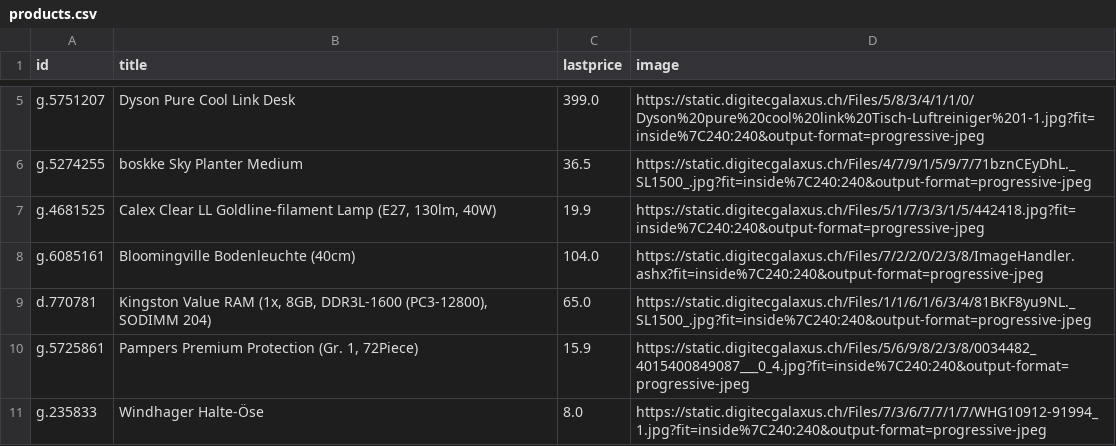
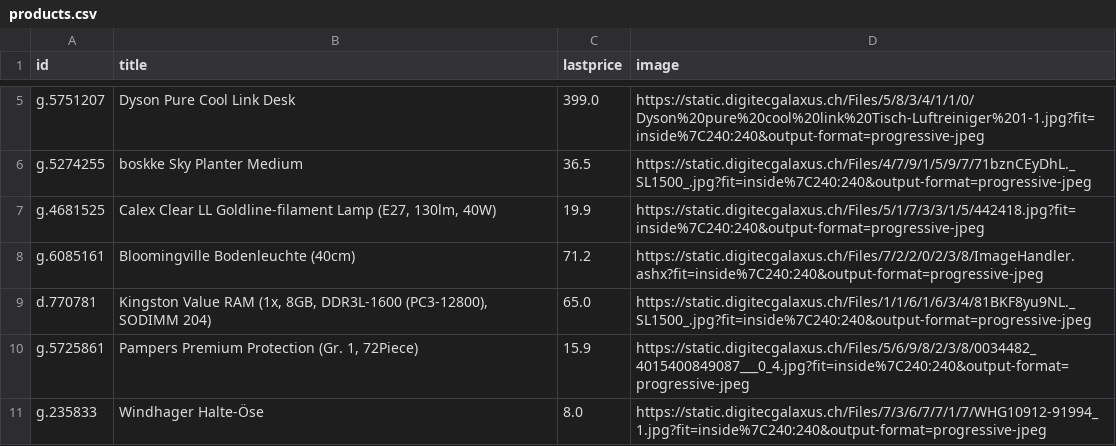
Before and after one commit to fredj/dg-price-tracker, a CSV file: products.csv, drawn as a sheet; only a part is shown, gaps mark what is left out.

Commit message:
[skip ci] Update products.csv

```diff
--- a/products.csv
+++ b/products.csv
@@ -7,3 +7,3 @@ g.5274255,"boskke Sky Planter Medium",36.5,https://static.digitecgalaxus.ch/File
 g.4681525,"Calex Clear LL Goldline-filament Lamp (E27, 130lm, 40W)",19.9,https://static.digitecgalaxus.ch/Files/5/1/7/3/3/1/5/442418.jpg?fit=inside%7C240:240&output-format=progressive-jpeg
-g.6085161,"Bloomingville Bodenleuchte (40cm)",104.0,https://static.digitecgalaxus.ch/Files/7/2/2/0/2/3/8/ImageHandler.ashx?fit=inside%7C240:240&output-format=progressive-jpeg
+g.6085161,"Bloomingville Bodenleuchte (40cm)",71.2,https://static.digitecgalaxus.ch/Files/7/2/2/0/2/3/8/ImageHandler.ashx?fit=inside%7C240:240&output-format=progressive-jpeg
 d.770781,"Kingston Value RAM (1x, 8GB, DDR3L-1600 (PC3-12800), SODIMM 204)",65.0,https://static.digitecgalaxus.ch/Files/1/1/6/1/6/3/4/81BKF8yu9NL._SL1500_.jpg?fit=inside%7C240:240&output-format=progressive-jpeg
```
